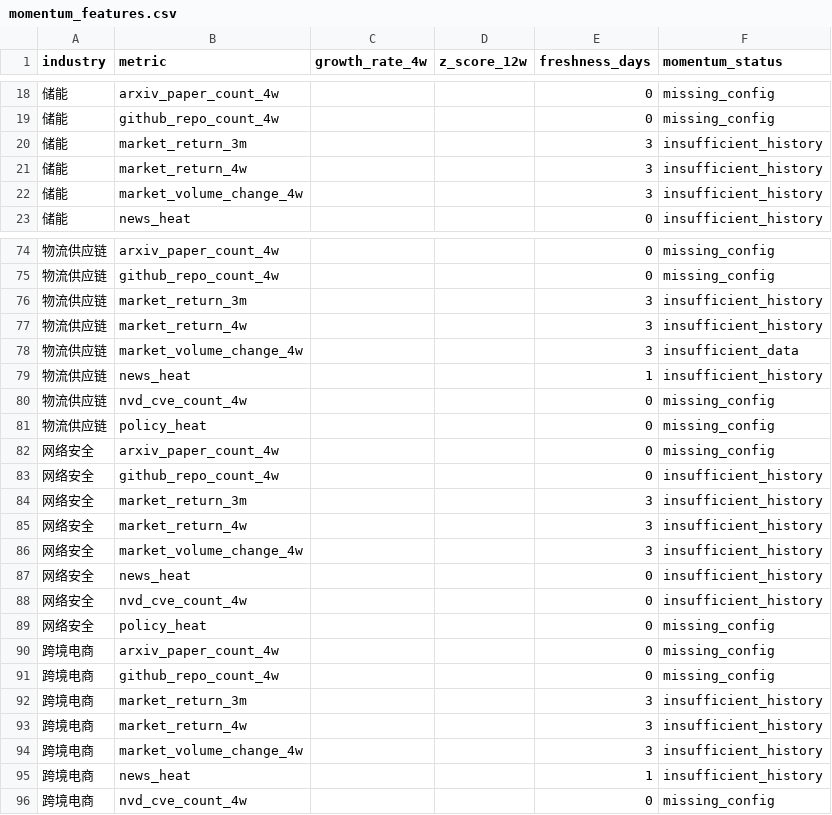
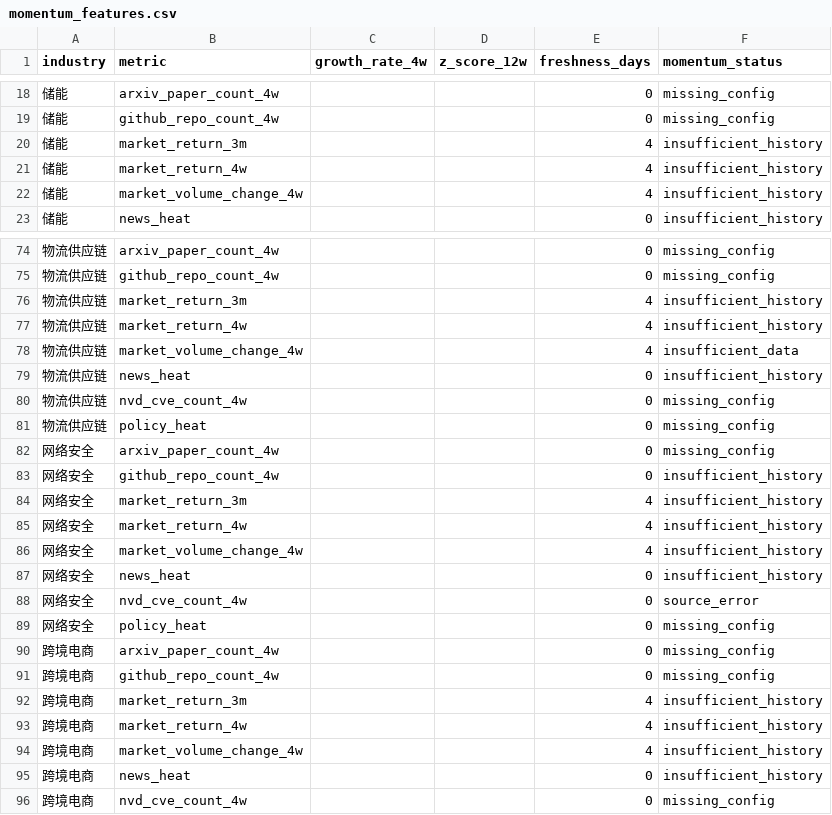
Before and after one commit to weishengh810-prog/industry-tracker, a CSV file: data/processed/momentum_features.csv, drawn as a sheet; only a part is shown, gaps mark what is left out; the diff covers the shown part only.

```diff
--- a/data/processed/momentum_features.csv
+++ b/data/processed/momentum_features.csv
@@ -19,5 +19,5 @@
 储能,github_repo_count_4w,,,0,missing_config
-储能,market_return_3m,,,3,insufficient_history
-储能,market_return_4w,,,3,insufficient_history
-储能,market_volume_change_4w,,,3,insufficient_history
+储能,market_return_3m,,,4,insufficient_history
+储能,market_return_4w,,,4,insufficient_history
+储能,market_volume_change_4w,,,4,insufficient_history
 储能,news_heat,,,0,insufficient_history
@@ -75,6 +75,6 @@
 物流供应链,github_repo_count_4w,,,0,missing_config
-物流供应链,market_return_3m,,,3,insufficient_history
-物流供应链,market_return_4w,,,3,insufficient_history
-物流供应链,market_volume_change_4w,,,3,insufficient_data
-物流供应链,news_heat,,,1,insufficient_history
+物流供应链,market_return_3m,,,4,insufficient_history
+物流供应链,market_return_4w,,,4,insufficient_history
+物流供应链,market_volume_change_4w,,,4,insufficient_data
+物流供应链,news_heat,,,0,insufficient_history
 物流供应链,nvd_cve_count_4w,,,0,missing_config
@@ -83,7 +83,7 @@
 网络安全,github_repo_count_4w,,,0,insufficient_history
-网络安全,market_return_3m,,,3,insufficient_history
-网络安全,market_return_4w,,,3,insufficient_history
-网络安全,market_volume_change_4w,,,3,insufficient_history
+网络安全,market_return_3m,,,4,insufficient_history
+网络安全,market_return_4w,,,4,insufficient_history
+网络安全,market_volume_change_4w,,,4,insufficient_history
 网络安全,news_heat,,,0,insufficient_history
-网络安全,nvd_cve_count_4w,,,0,insufficient_history
+网络安全,nvd_cve_count_4w,,,0,source_error
 网络安全,policy_heat,,,0,missing_config
@@ -91,6 +91,6 @@
 跨境电商,github_repo_count_4w,,,0,missing_config
-跨境电商,market_return_3m,,,3,insufficient_history
-跨境电商,market_return_4w,,,3,insufficient_history
-跨境电商,market_volume_change_4w,,,3,insufficient_history
-跨境电商,news_heat,,,1,insufficient_history
+跨境电商,market_return_3m,,,4,insufficient_history
+跨境电商,market_return_4w,,,4,insufficient_history
+跨境电商,market_volume_change_4w,,,4,insufficient_history
+跨境电商,news_heat,,,0,insufficient_history
 跨境电商,nvd_cve_count_4w,,,0,missing_config
```
Also changed, not shown: 27 edited cells elsewhere in this file, data/raw/arxiv_daily.csv, data/raw/github_daily.csv, 14 other files.
